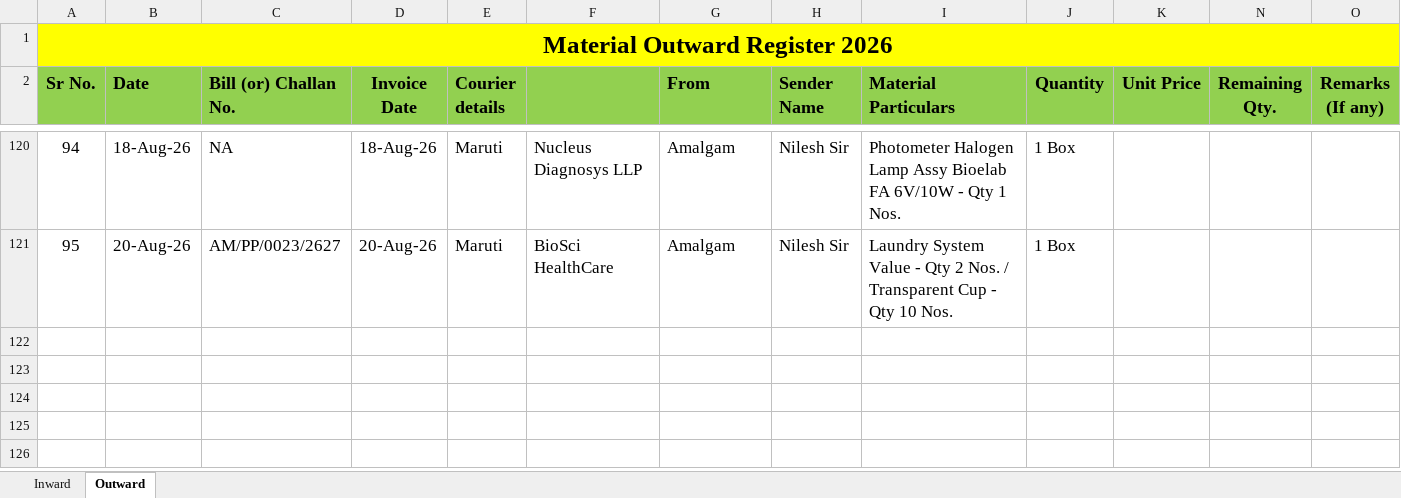
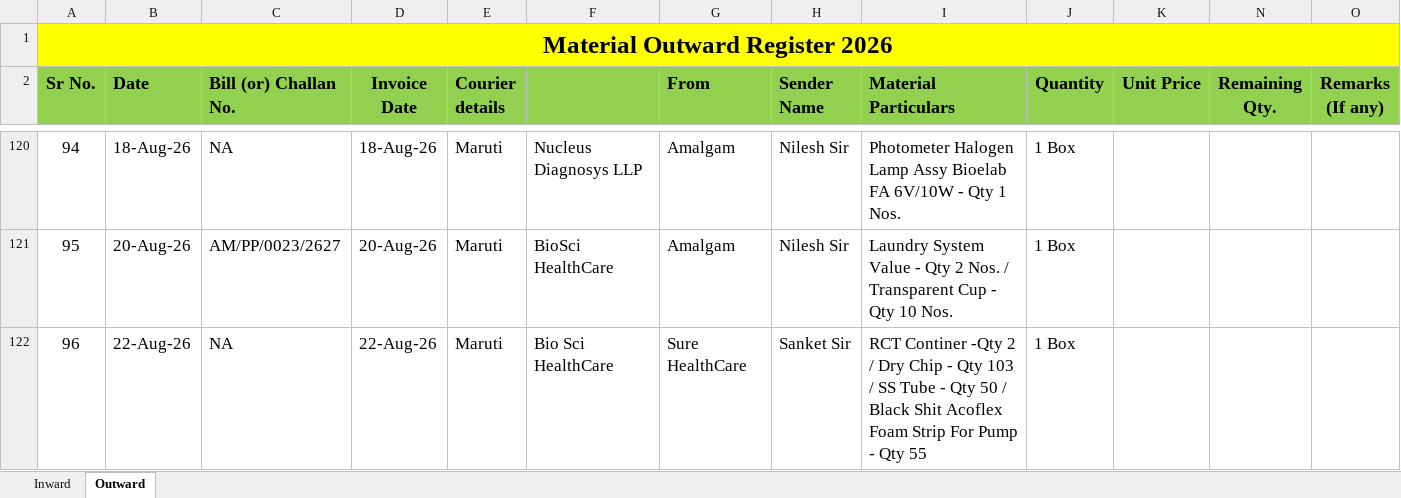
Before and after one commit to Rohidas1974/BioAmalDocument, an Excel workbook: Material Inward_Outward Register 2026.xlsx, sheet Outward, drawn as a sheet; only a part is shown, gaps mark what is left out; values as stored, in another font and other column widths than the file's, no borders; the diff names each change by its address in the sheet, - before the commit and + after, or states it on an @@ line.

Commit message:
Auto-commit: 24-08-2026 16:11:35.41

```diff
--- a/Material Inward_Outward Register 2026.xlsx (sheet Outward)
+++ b/Material Inward_Outward Register 2026.xlsx (sheet Outward)
+row 122: 96 | 22-Aug-26 | NA | 22-Aug-26 | Maruti | Bio Sci HealthCare | Sure HealthCare | Sanket Sir | RCT Continer -Qty 2 / Dry Chip - Qty 103 / SS Tube - Qty 50 / Black Shit Acoflex Foam Strip For Pump - Qty 55 | 1 Box
```
